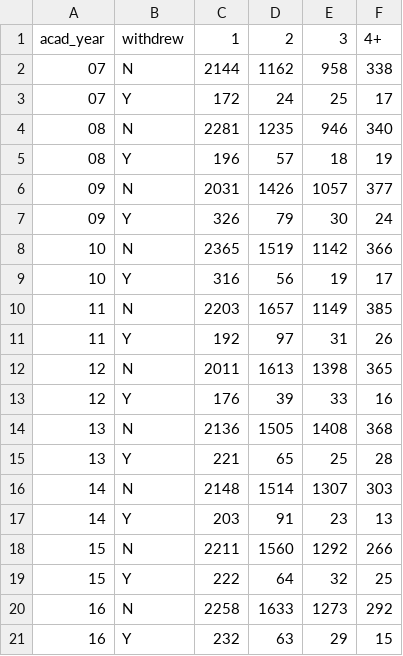
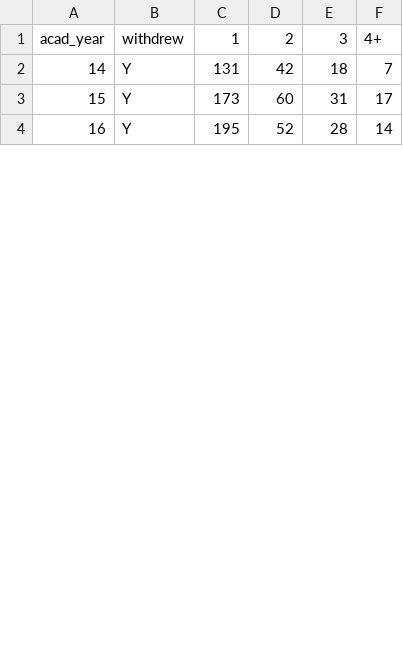
Before and after one commit to SarahMiddleton/MSCDSA08, a CSV file: qryWithdrawalsByYear.csv, drawn as a sheet; only a part is shown; the diff covers the shown part only.

Commit message:
Add files via upload

```diff
--- a/qryWithdrawalsByYear.csv
+++ b/qryWithdrawalsByYear.csv
@@ -1,21 +1,4 @@
 "acad_year","withdrew","1","2","3","4+"
-"07","N",2144,1162,958,338
-"07","Y",172,24,25,17
-"08","N",2281,1235,946,340
-"08","Y",196,57,18,19
-"09","N",2031,1426,1057,377
-"09","Y",326,79,30,24
-"10","N",2365,1519,1142,366
-"10","Y",316,56,19,17
-"11","N",2203,1657,1149,385
-"11","Y",192,97,31,26
-"12","N",2011,1613,1398,365
-"12","Y",176,39,33,16
-"13","N",2136,1505,1408,368
-"13","Y",221,65,25,28
-"14","N",2148,1514,1307,303
-"14","Y",203,91,23,13
-"15","N",2211,1560,1292,266
-"15","Y",222,64,32,25
-"16","N",2258,1633,1273,292
-"16","Y",232,63,29,15
+"14","Y",131,42,18,7
+"15","Y",173,60,31,17
+"16","Y",195,52,28,14
```
Also changed, not shown: 6 removed rows and 16 edited cells elsewhere in this file.
